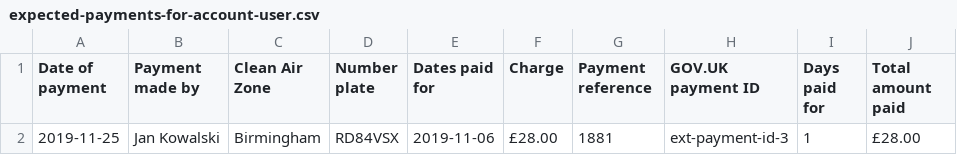
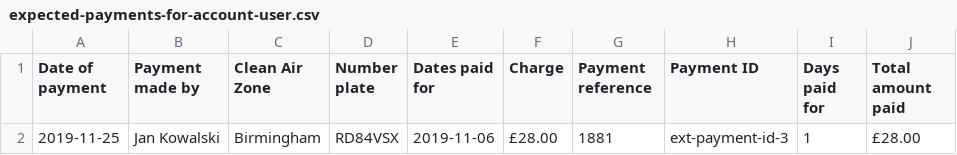
Before and after one commit to InformedSolutions/JAQU-CAZ-Payments-API, a CSV file: src/it/resources/data/csv/export/expected-payments-for-account-user.csv, drawn as a sheet.

```diff
--- a/src/it/resources/data/csv/export/expected-payments-for-account-user.csv
+++ b/src/it/resources/data/csv/export/expected-payments-for-account-user.csv
@@ -1,2 +1,2 @@
-Date of payment,Payment made by,Clean Air Zone,Number plate,Dates paid for,Charge,Payment reference,GOV.UK payment ID,Days paid for,Total amount paid
+Date of payment,Payment made by,Clean Air Zone,Number plate,Dates paid for,Charge,Payment reference,Payment ID,Days paid for,Total amount paid
 2019-11-25,Jan Kowalski,Birmingham,RD84VSX,2019-11-06,£28.00,1881,ext-payment-id-3,1,£28.00
```
Also changed, not shown: src/it/resources/data/csv/export/expected-payments-for-account.csv, 7 other files.
